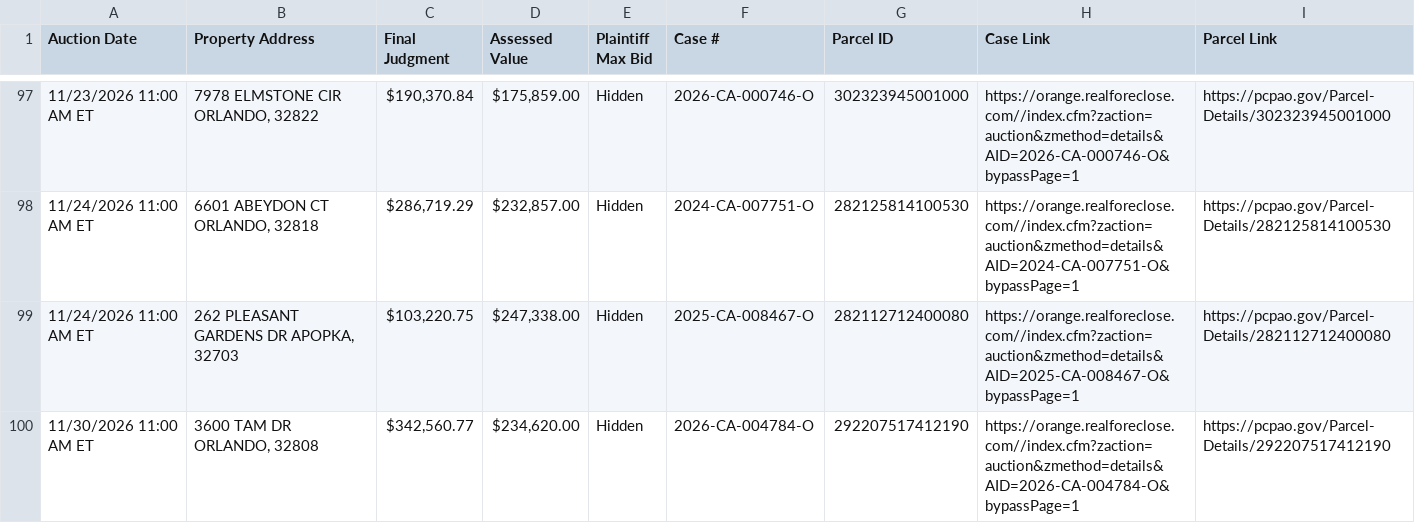
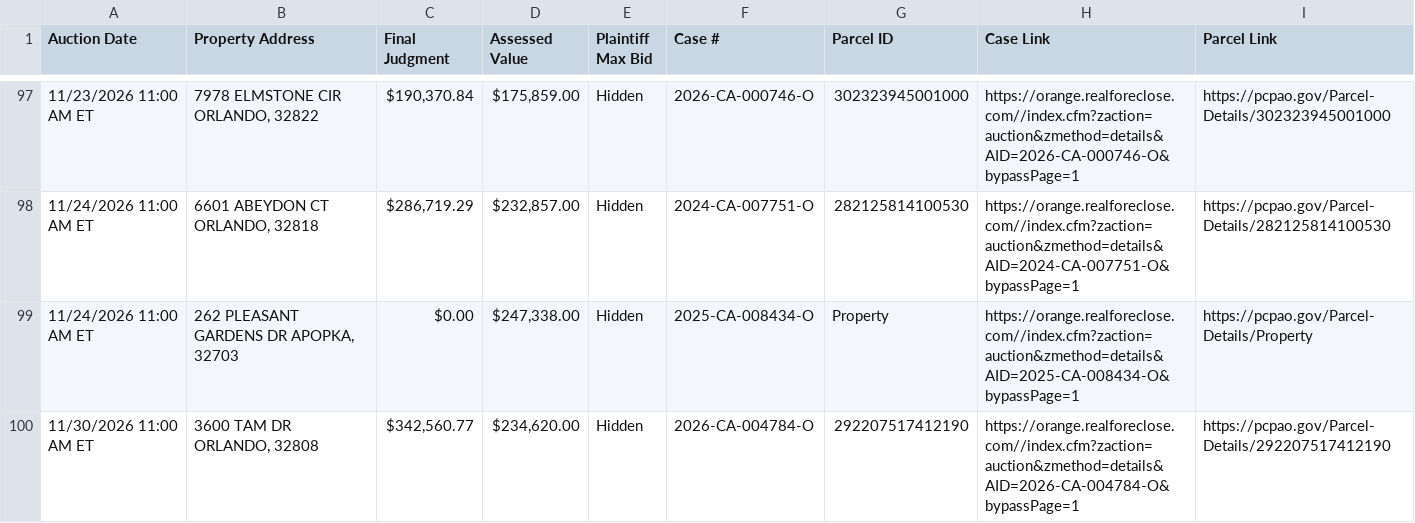
Before and after one commit to figlesias7/Realforeclose-Orange, a CSV file: data/active_foreclosures.csv, drawn as a sheet; only a part is shown, gaps mark what is left out; the diff covers the shown part only.

```diff
--- a/data/active_foreclosures.csv
+++ b/data/active_foreclosures.csv
@@ -98,3 +98,3 @@ Auction Date,Property Address,Final Judgment,Assessed Value,Plaintiff Max Bid,Ca
 11/24/2026 11:00 AM ET,"6601 ABEYDON CT ORLANDO, 32818","$286,719.29","$232,857.00",Hidden,2024-CA-007751-O,282125814100530,https://orange.realforeclose.com//index.cfm?zaction=auction&zmethod=details&AID=2024-CA-007751-O&bypassPage=1,https://pcpao.gov/Parcel-Details/282125814100530
-11/24/2026 11:00 AM ET,"262 PLEASANT GARDENS DR APOPKA, 32703","$103,220.75","$247,338.00",Hidden,2025-CA-008467-O,282112712400080,https://orange.realforeclose.com//index.cfm?zaction=auction&zmethod=details&AID=2025-CA-008467-O&bypassPage=1,https://pcpao.gov/Parcel-Details/282112712400080
+11/24/2026 11:00 AM ET,"262 PLEASANT GARDENS DR APOPKA, 32703",$0.00,"$247,338.00",Hidden,2025-CA-008434-O,Property,https://orange.realforeclose.com//index.cfm?zaction=auction&zmethod=details&AID=2025-CA-008434-O&bypassPage=1,https://pcpao.gov/Parcel-Details/Property
 11/30/2026 11:00 AM ET,"3600 TAM DR ORLANDO, 32808","$342,560.77","$234,620.00",Hidden,2026-CA-004784-O,292207517412190,https://orange.realforeclose.com//index.cfm?zaction=auction&zmethod=details&AID=2026-CA-004784-O&bypassPage=1,https://pcpao.gov/Parcel-Details/292207517412190
```
Also changed, not shown: 2 removed rows and 2 edited cells elsewhere in this file, data/all_seen.csv, data/event_log.csv, 3 other files.
